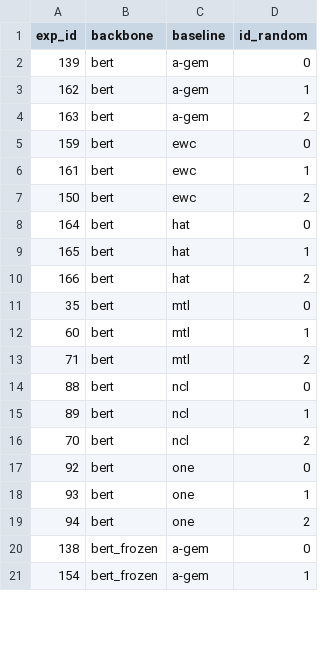
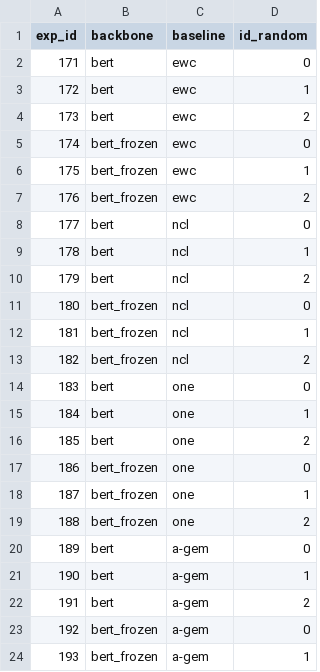
Before and after one commit to rahmahkn/PyContinual, a CSV file: src/res/til_classification/list_experiments.csv, drawn as a sheet; only a part is shown; the diff covers the shown part only.

```diff
--- a/src/res/til_classification/list_experiments.csv
+++ b/src/res/til_classification/list_experiments.csv
@@ -1,21 +1,24 @@
 exp_id,backbone,baseline,id_random
-139,bert,a-gem,0
-162,bert,a-gem,1
-163,bert,a-gem,2
-159,bert,ewc,0
-161,bert,ewc,1
-150,bert,ewc,2
-164,bert,hat,0
-165,bert,hat,1
-166,bert,hat,2
-35,bert,mtl,0
-60,bert,mtl,1
-71,bert,mtl,2
-88,bert,ncl,0
-89,bert,ncl,1
-70,bert,ncl,2
-92,bert,one,0
-93,bert,one,1
-94,bert,one,2
-138,bert_frozen,a-gem,0
-154,bert_frozen,a-gem,1
+171,bert,ewc,0
+172,bert,ewc,1
+173,bert,ewc,2
+174,bert_frozen,ewc,0
+175,bert_frozen,ewc,1
+176,bert_frozen,ewc,2
+177,bert,ncl,0
+178,bert,ncl,1
+179,bert,ncl,2
+180,bert_frozen,ncl,0
+181,bert_frozen,ncl,1
+182,bert_frozen,ncl,2
+183,bert,one,0
+184,bert,one,1
+185,bert,one,2
+186,bert_frozen,one,0
+187,bert_frozen,one,1
+188,bert_frozen,one,2
+189,bert,a-gem,0
+190,bert,a-gem,1
+191,bert,a-gem,2
+192,bert_frozen,a-gem,0
+193,bert_frozen,a-gem,1
```
Also changed, not shown: 3 added rows, 12 removed rows and 4 edited cells elsewhere in this file, src/res/til_classification/result.csv, src/res/til_classification/result_per_setting.csv, 6 other files.
